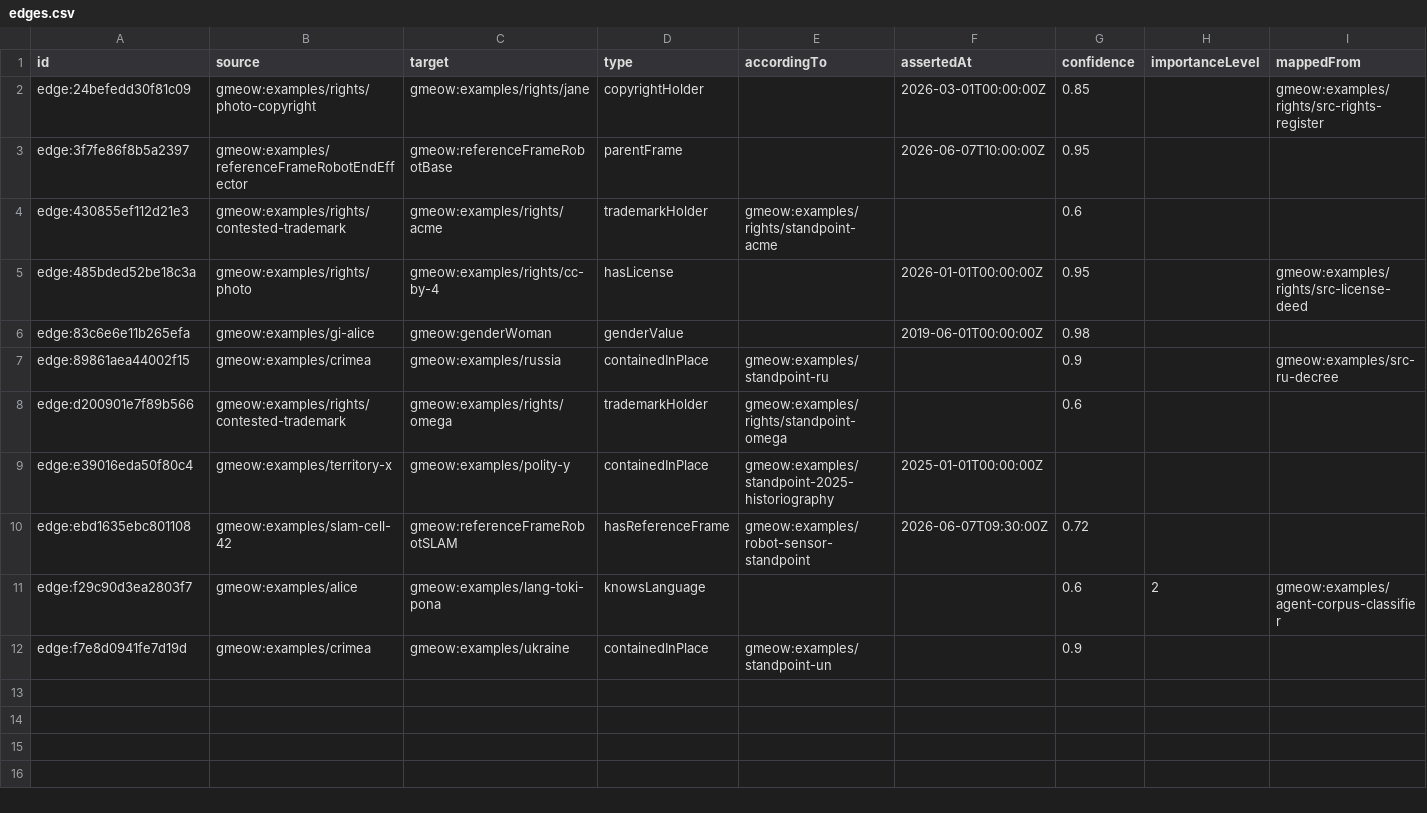
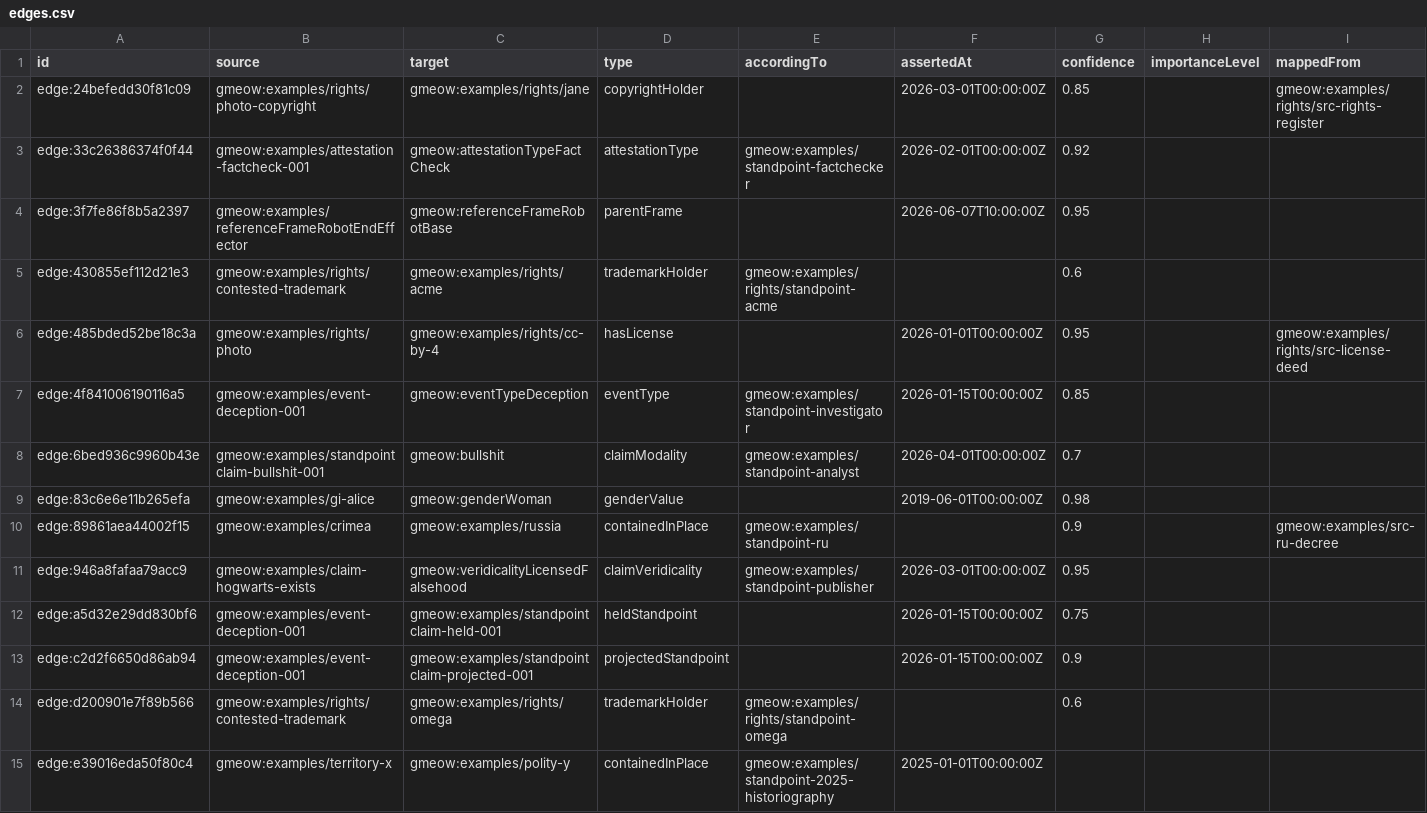
Before and after one commit to Blackcat-Informatics/gmeow-ontology, a CSV file: dist/lpg/edges.csv, drawn as a sheet; only a part is shown; the shorter side is filled out with more unchanged rows; rows hold the shown columns only; the diff names each change by its address in the sheet, - before the commit and + after, or states it on an @@ line.

```diff
--- a/dist/lpg/edges.csv
+++ b/dist/lpg/edges.csv
+row 3: edge:33c26386374f0f44 | gmeow:examples/attestation-factcheck-001 | gmeow:attestationTypeFactCheck | attestationType | gmeow:examples/standpoint-factchecker | 2026-02-01T00:00:00Z | 0.92
+row 7: edge:4f841006190116a5 | gmeow:examples/event-deception-001 | gmeow:eventTypeDeception | eventType | gmeow:examples/standpoint-investigator | 2026-01-15T00:00:00Z | 0.85
+row 8: edge:6bed936c9960b43e | gmeow:examples/standpointclaim-bullshit-001 | gmeow:bullshit | claimModality | gmeow:examples/standpoint-analyst | 2026-04-01T00:00:00Z | 0.7
+row 11: edge:946a8fafaa79acc9 | gmeow:examples/claim-hogwarts-exists | gmeow:veridicalityLicensedFalsehood | claimVeridicality | gmeow:examples/standpoint-publisher | 2026-03-01T00:00:00Z | 0.95
+row 12: edge:a5d32e29dd830bf6 | gmeow:examples/event-deception-001 | gmeow:examples/standpointclaim-held-001 | heldStandpoint |  | 2026-01-15T00:00:00Z | 0.75
+row 13: edge:c2d2f6650d86ab94 | gmeow:examples/event-deception-001 | gmeow:examples/standpointclaim-projected-001 | projectedStandpoint |  | 2026-01-15T00:00:00Z | 0.9
```
Also changed, not shown: dist/lpg/neo4j/nodes.csv, dist/lpg/nodes.csv, 38 other files.
